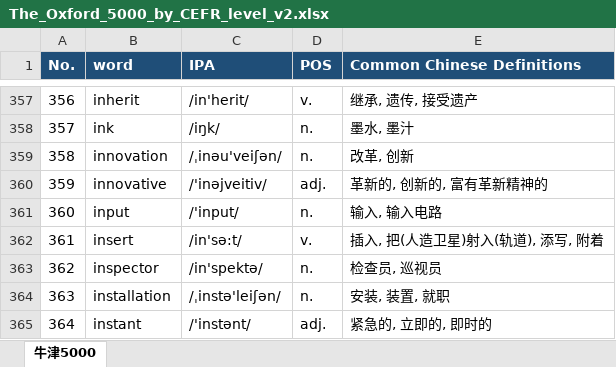
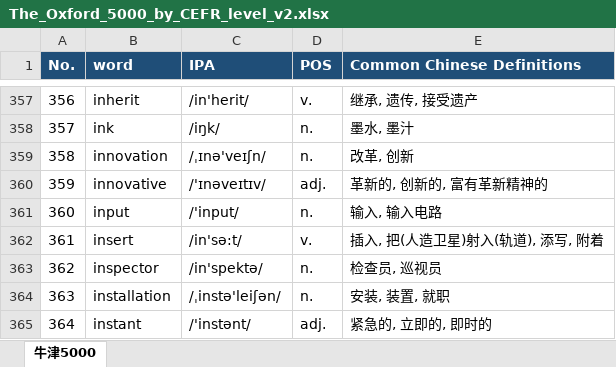
Before and after one commit to PerryChi/vocabulary, an Excel workbook: The_Oxford_5000_by_CEFR_level_v2.xlsx, sheet 牛津5000, drawn as a sheet; only a part is shown, gaps mark what is left out; values as stored, in another font and other column widths than the file's, no borders; the diff names each change by its address in the sheet, - before the commit and + after, or states it on an @@ line.

```diff
--- a/The_Oxford_5000_by_CEFR_level_v2.xlsx (sheet 牛津5000)
+++ b/The_Oxford_5000_by_CEFR_level_v2.xlsx (sheet 牛津5000)
-C359 (IPA): /ˌinәu'veiʃәn/
+C359 (IPA): /ˌɪnə'veɪʃn/
-C360 (IPA): /'inәjveitiv/
+C360 (IPA): /'ɪnəveɪtɪv/
```
Also changed, not shown: 2 other files.
